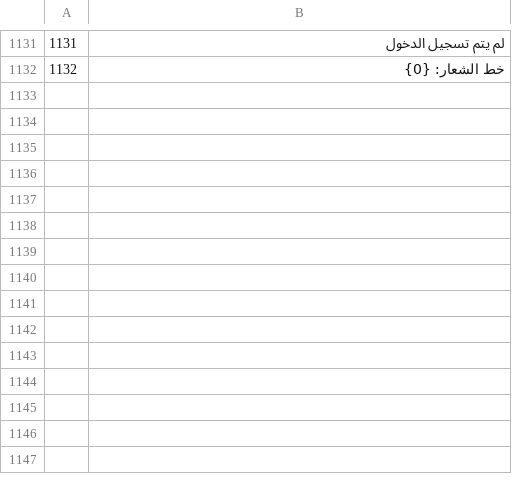
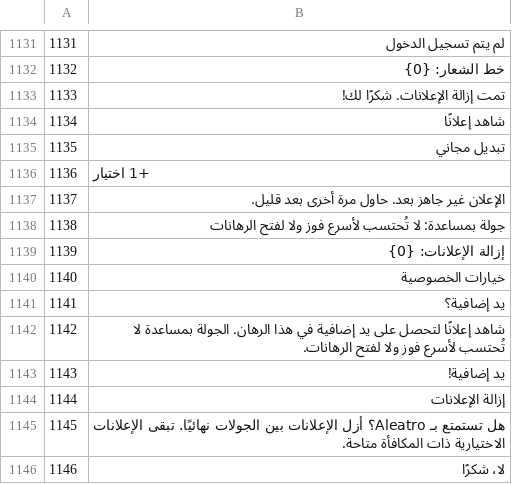
Before and after one commit to Yassineallach/schoolmaroc, a TSV file: aleatro/tools/locale/ar.tsv, drawn as a sheet; only a part is shown, gaps mark what is left out.

```diff
--- a/aleatro/tools/locale/ar.tsv
+++ b/aleatro/tools/locale/ar.tsv
@@ -1132 +1132,15 @@
 1132	خط الشعار: {0}
+1133	تمت إزالة الإعلانات. شكرًا لك!
+1134	شاهد إعلانًا
+1135	تبديل مجاني
+1136	+1 اختيار
+1137	الإعلان غير جاهز بعد. حاول مرة أخرى بعد قليل.
+1138	جولة بمساعدة: لا تُحتسب لأسرع فوز ولا لفتح الرهانات
+1139	إزالة الإعلانات: {0}
+1140	خيارات الخصوصية
+1141	يد إضافية؟
+1142	شاهد إعلانًا لتحصل على يد إضافية في هذا الرهان. الجولة بمساعدة لا تُحتسب لأسرع فوز ولا لفتح الرهانات.
+1143	يد إضافية!
+1144	إزالة الإعلانات
+1145	هل تستمتع بـ Aleatro؟ أزل الإعلانات بين الجولات نهائيًا. تبقى الإعلانات الاختيارية ذات المكافأة متاحة.
+1146	لا، شكرًا
```
Also changed, not shown: aleatro/tools/locale/es.tsv, aleatro/tools/locale/fr.tsv, 33 other files.
